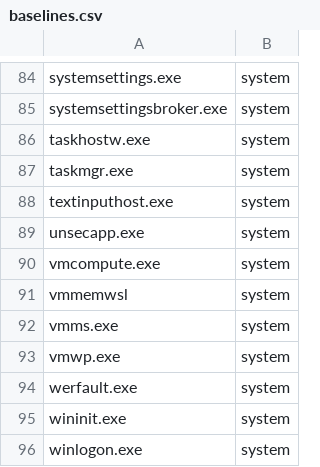
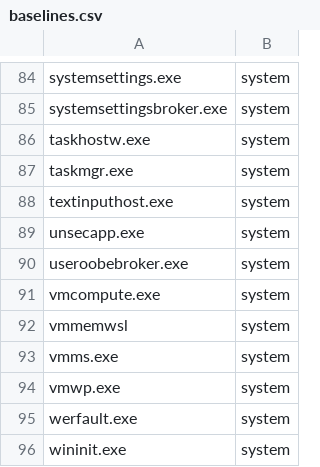
Before and after one commit to nand0san/av_detect, a CSV file: baselines.csv, drawn as a sheet; only a part is shown, gaps mark what is left out; the shorter side is filled out with more unchanged rows.

Commit message:
v2.6.0: FortiClient, Defender and OEM coverage from hardened endpoint
Add catalog entries observed running on a hardened corporate endpoint:
- FortiClient: fortisslvpndaemon.exe, fortisettings.exe, fcdblog.exe (VPN)
- Microsoft Defender: defendersessionhelper.exe (AV)
- OEM: itspowermode.exe (Lenovo ITS), displaylinktrayapp.exe (DisplayLink)

Baseline useroobebroker.exe (Windows OOBE broker) for noise suppression.
Regenerate processes.csv (283) and baselines.csv (102). No behavior change.

```diff
--- a/baselines.csv
+++ b/baselines.csv
@@ -89,2 +89,3 @@ textinputhost.exe,system
 unsecapp.exe,system
+useroobebroker.exe,system
 vmcompute.exe,system
```
Also changed, not shown: processes.csv, 4 other files.
